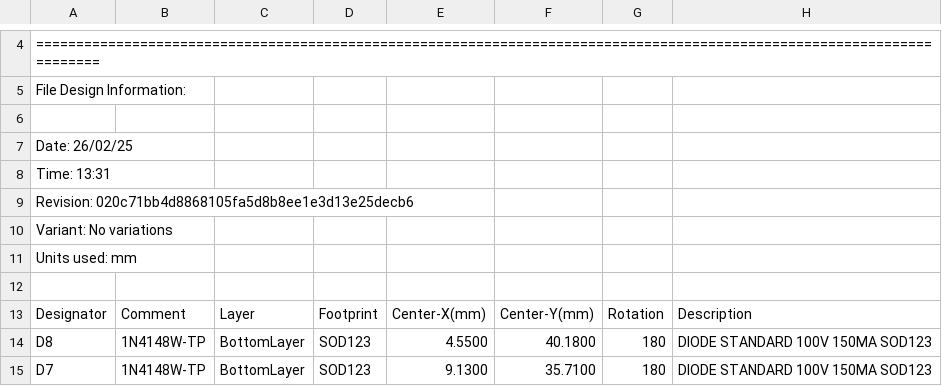
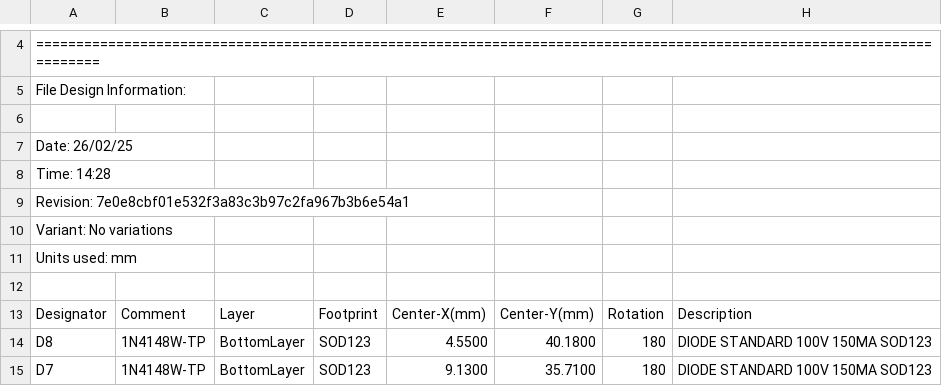
Before and after one commit to baobuibk/NANORACK_V2_LASER_EXT_HW, a CSV file: 01_DESIGN/Project Outputs for NANORACK_LASER_EXT/Pick Place for LASER_EXT_V1.1.0.csv, drawn as a sheet; only a part is shown, gaps mark what is left out.

```diff
--- a/01_DESIGN/Project Outputs for NANORACK_LASER_EXT/Pick Place for LASER_EXT_V1.1.0.csv
+++ b/01_DESIGN/Project Outputs for NANORACK_LASER_EXT/Pick Place for LASER_EXT_V1.1.0.csv
@@ -7,4 +7,4 @@ File Design Information:
 Date:       26/02/25
-Time:       13:31
-Revision:   020c71bb4d8868105fa5d8b8ee1e3d13e25decb6
+Time:       14:28
+Revision:   7e0e8cbf01e532f3a83c3b97c2fa967b3b6e54a1
 Variant:    No variations
```
Also changed, not shown: 05_SMT/Pick Place for LASER_EXT_V1.1.0.csv, 45 other files.
